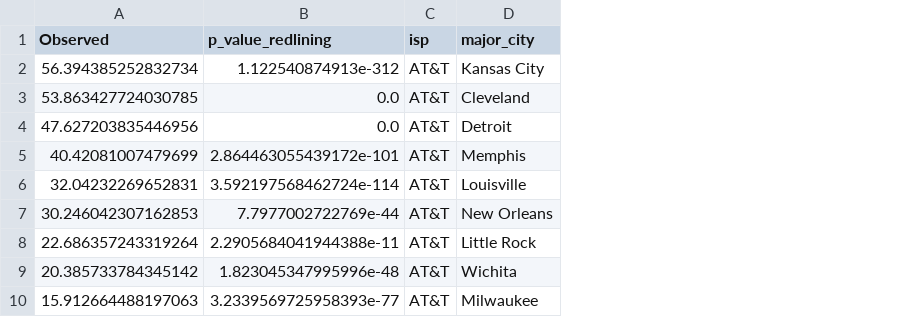
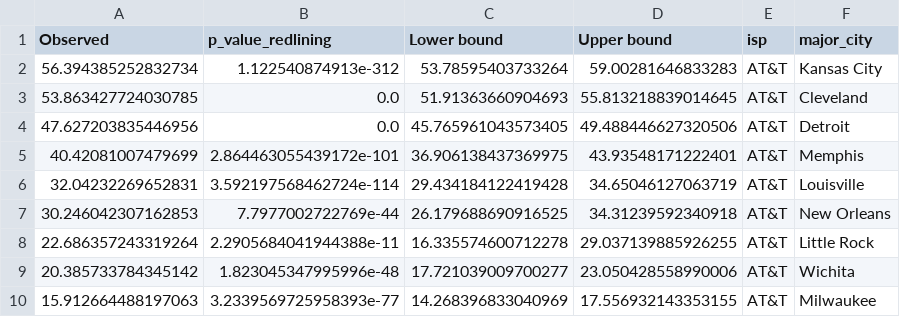
Before and after one commit to the-markup/investigation-isp, a CSV file: data/output/figs/fig4_redlining.csv, drawn as a sheet; only a part is shown; the diff names each change by its address in the sheet, - before the commit and + after, or states it on an @@ line.

```diff
--- a/data/output/figs/fig4_redlining.csv
+++ b/data/output/figs/fig4_redlining.csv
+column C (Lower bound), rows 2-10: 53.78595403733264 | 51.91363660904693 | 45.765961043573405 | 36.906138437369975 | 29.434184122419428 | 26.179688690916525 | 16.335574600712278 | 17.721039009700277 | 14.268396833040969
+column D (Upper bound), rows 2-10: 59.00281646833283 | 55.813218839014645 | 49.488446627320506 | 43.93548171222401 | 34.65046127063719 | 34.31239592340918 | 29.037139885926255 | 23.050428558990006 | 17.556932143353155
```
Also changed, not shown: data/output/figs/fig4_income.csv, data/output/figs/fig4_race.csv, 15 other files.
